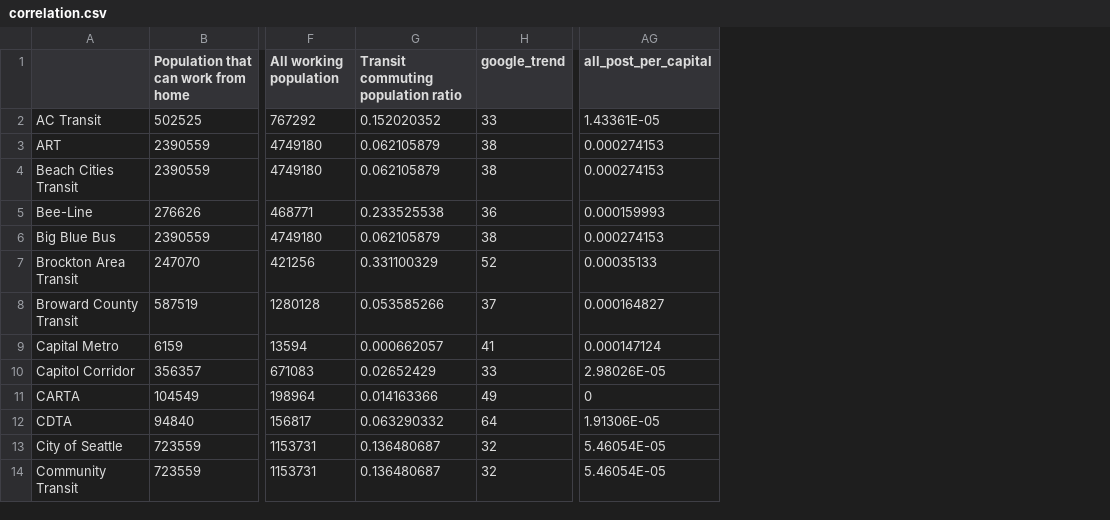
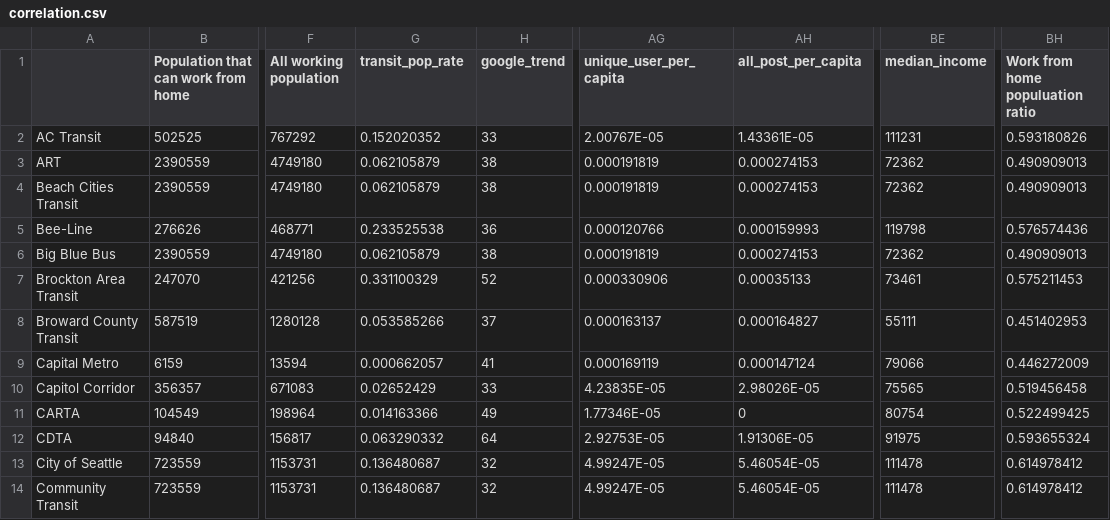
Before and after one commit to luyuliu/COVID-Transit-Demand, a CSV file: data/actual_ridership/correlation.csv, drawn as a sheet; only a part is shown, gaps mark what is left out; addresses are those after the commit; the diff names each change by its address in the sheet, - before the commit and + after, or states it on an @@ line.

```diff
--- a/data/actual_ridership/correlation.csv
+++ b/data/actual_ridership/correlation.csv
+column AG (unique_user_per_capita), rows 2-14: 2.00767E-05 | 0.000191819 | 0.000191819 | 0.000120766 | 0.000191819 | 0.000330906 | 0.000163137 | 0.000169119 | 4.23835E-05 | 1.77346E-05 | 2.92753E-05 | 4.99247E-05 | 4.99247E-05
+column BE (median_income), rows 2-14: 111231 | 72362 | 72362 | 119798 | 72362 | 73461 | 55111 | 79066 | 75565 | 80754 | 91975 | 111478 | 111478
+column BH (Work from home populuation ratio), rows 2-14: 0.593180826 | 0.490909013 | 0.490909013 | 0.576574436 | 0.490909013 | 0.575211453 | 0.451402953 | 0.446272009 | 0.519456458 | 0.522499425 | 0.593655324 | 0.614978412 | 0.614978412
-G1: Transit commuting population ratio
+G1: transit_pop_rate
-AH1: all_post_per_capital
+AH1: all_post_per_capita
```
Also changed, not shown: 4 other files.
